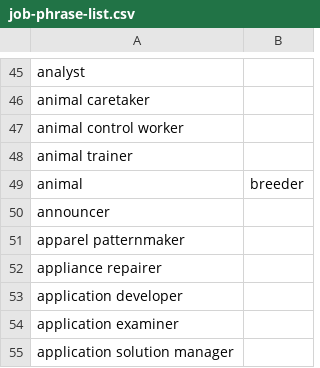
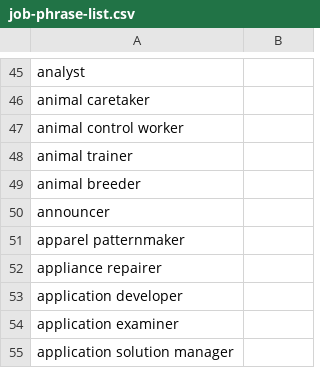
Before and after one commit to Azure-Samples/cognitive-services-language-understanding, a CSV file: documentation-samples/tutorials/build-app/job-phrase-list.csv, drawn as a sheet; only a part is shown, gaps mark what is left out; removed rows and columns are numbered as before the commit, all else as after; the diff names each change by its address in the sheet, - before the commit and + after, or states it on an @@ line.

Commit message:
Error noted in csv list when viewing in Github (#24)
* Error noted in csv list when viewing in Github

Error noted in csv list when viewing in Github:
"We can make this file beautiful and searchable if this error is corrected: It looks like row 49 should actually have 2 columns, instead of 3. in line 48."

Propose removing unwanted comma in "animal breeder" and unwanted space between word

* Update job-phrase-list.csv

* Update job-phrase-list.csv

Remove line break at end of file

```diff
--- a/documentation-samples/tutorials/build-app/job-phrase-list.csv
+++ b/documentation-samples/tutorials/build-app/job-phrase-list.csv
-row 49: animal | breeder
+row 49: animal breeder
```
